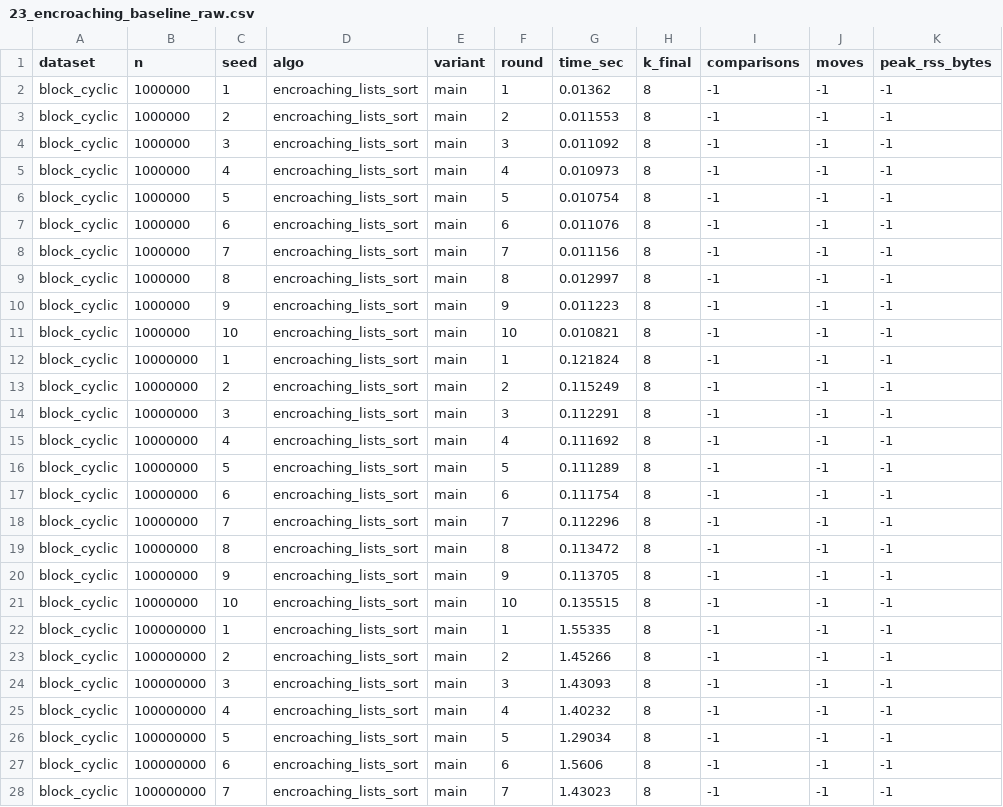
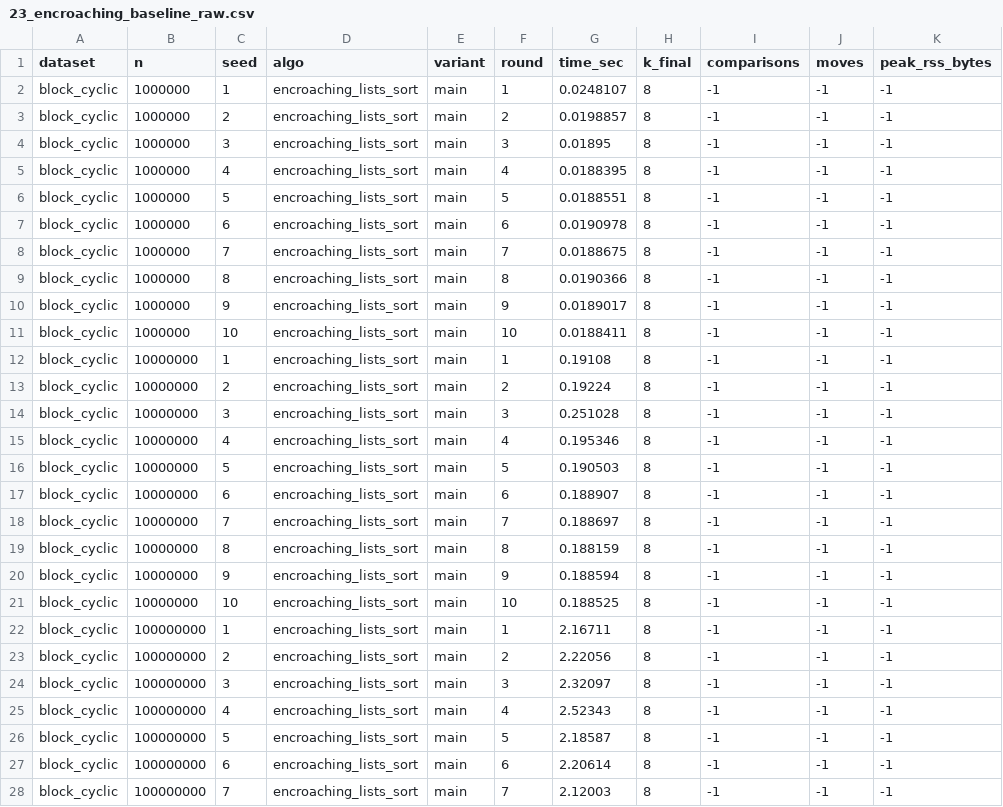
Before and after one commit to Hamza-Nayab/LadderSortAlgo, a CSV file: results/raw/23_encroaching_baseline_raw.csv, drawn as a sheet; only a part is shown; the diff covers the shown part only; the diff names each change by its address in the sheet, - before the commit and + after, or states it on an @@ line.

```diff
--- a/results/raw/23_encroaching_baseline_raw.csv
+++ b/results/raw/23_encroaching_baseline_raw.csv
-G2 (time_sec): 0.01362
+G2 (time_sec): 0.0248107
-G3 (time_sec): 0.011553
+G3 (time_sec): 0.0198857
-G4 (time_sec): 0.011092
+G4 (time_sec): 0.01895
-G5 (time_sec): 0.010973
+G5 (time_sec): 0.0188395
-G6 (time_sec): 0.010754
+G6 (time_sec): 0.0188551
-G7 (time_sec): 0.011076
+G7 (time_sec): 0.0190978
-G8 (time_sec): 0.011156
+G8 (time_sec): 0.0188675
-G9 (time_sec): 0.012997
+G9 (time_sec): 0.0190366
-G10 (time_sec): 0.011223
+G10 (time_sec): 0.0189017
-G11 (time_sec): 0.010821
+G11 (time_sec): 0.0188411
-G12 (time_sec): 0.121824
+G12 (time_sec): 0.19108
-G13 (time_sec): 0.115249
+G13 (time_sec): 0.19224
-G14 (time_sec): 0.112291
+G14 (time_sec): 0.251028
-G15 (time_sec): 0.111692
+G15 (time_sec): 0.195346
-G16 (time_sec): 0.111289
+G16 (time_sec): 0.190503
-G17 (time_sec): 0.111754
+G17 (time_sec): 0.188907
-G18 (time_sec): 0.112296
+G18 (time_sec): 0.188697
-G19 (time_sec): 0.113472
+G19 (time_sec): 0.188159
-G20 (time_sec): 0.113705
+G20 (time_sec): 0.188594
-G21 (time_sec): 0.135515
+G21 (time_sec): 0.188525
-G22 (time_sec): 1.55335
+G22 (time_sec): 2.16711
-G23 (time_sec): 1.45266
+G23 (time_sec): 2.22056
-G24 (time_sec): 1.43093
+G24 (time_sec): 2.32097
-G25 (time_sec): 1.40232
+G25 (time_sec): 2.52343
-G26 (time_sec): 1.29034
+G26 (time_sec): 2.18587
-G27 (time_sec): 1.5606
+G27 (time_sec): 2.20614
-G28 (time_sec): 1.43023
+G28 (time_sec): 2.12003
```
Also changed, not shown: 53 edited cells elsewhere in this file, results/raw/07_ablation_social_raw.csv, results/raw/09_ablation_riffle_raw.csv, 4 other files.
